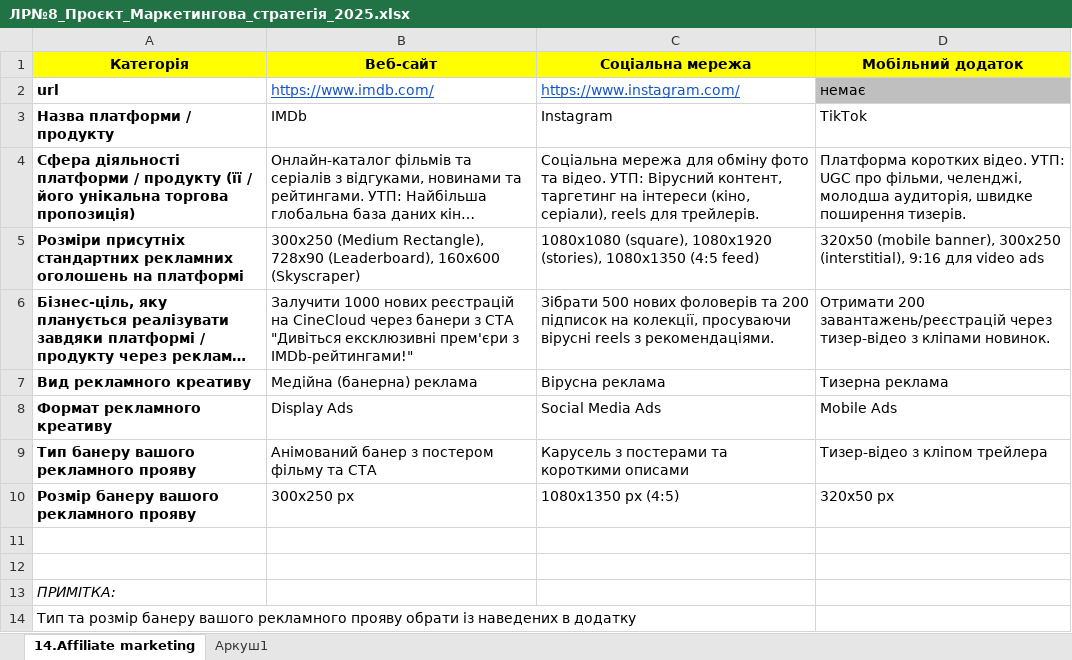
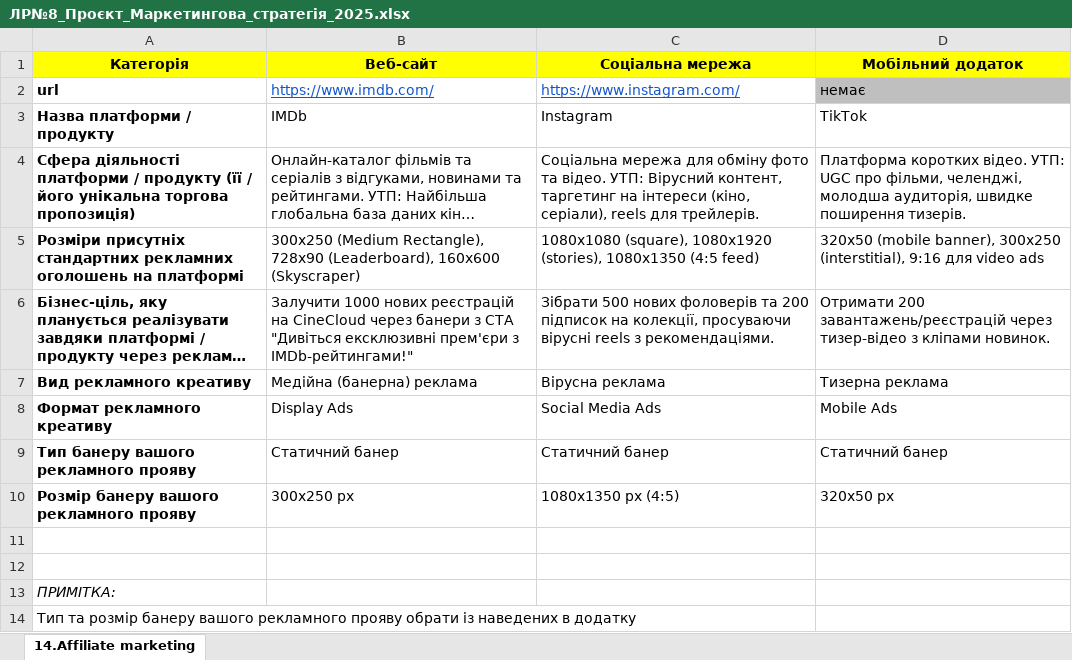
Before and after one commit to kazikSUPER/Marketing, an Excel workbook: Lab_8/ЛР№8_Проєкт_Маркетингова_стратегія_2025.xlsx, sheet 14.Affiliate marketing, drawn as a sheet; long unchanged cells end in …; values as stored, in another font and other column widths than the file's, no borders; the diff names each change by its address in the sheet, - before the commit and + after, or states it on an @@ line.

```diff
--- a/Lab_8/ЛР№8_Проєкт_Маркетингова_стратегія_2025.xlsx (sheet 14.Affiliate marketing)
+++ b/Lab_8/ЛР№8_Проєкт_Маркетингова_стратегія_2025.xlsx (sheet 14.Affiliate marketing)
-sheet tab: Аркуш1
-B9 (Веб-сайт): Анімований банер з постером фільму та CTA
+B9 (Веб-сайт): Статичний банер
-C9 (Соціальна мережа): Карусель з постерами та короткими описами
+C9 (Соціальна мережа): Статичний банер
-D9 (Мобільний додаток): Тизер-відео з кліпом трейлера
+D9 (Мобільний додаток): Статичний банер
```
